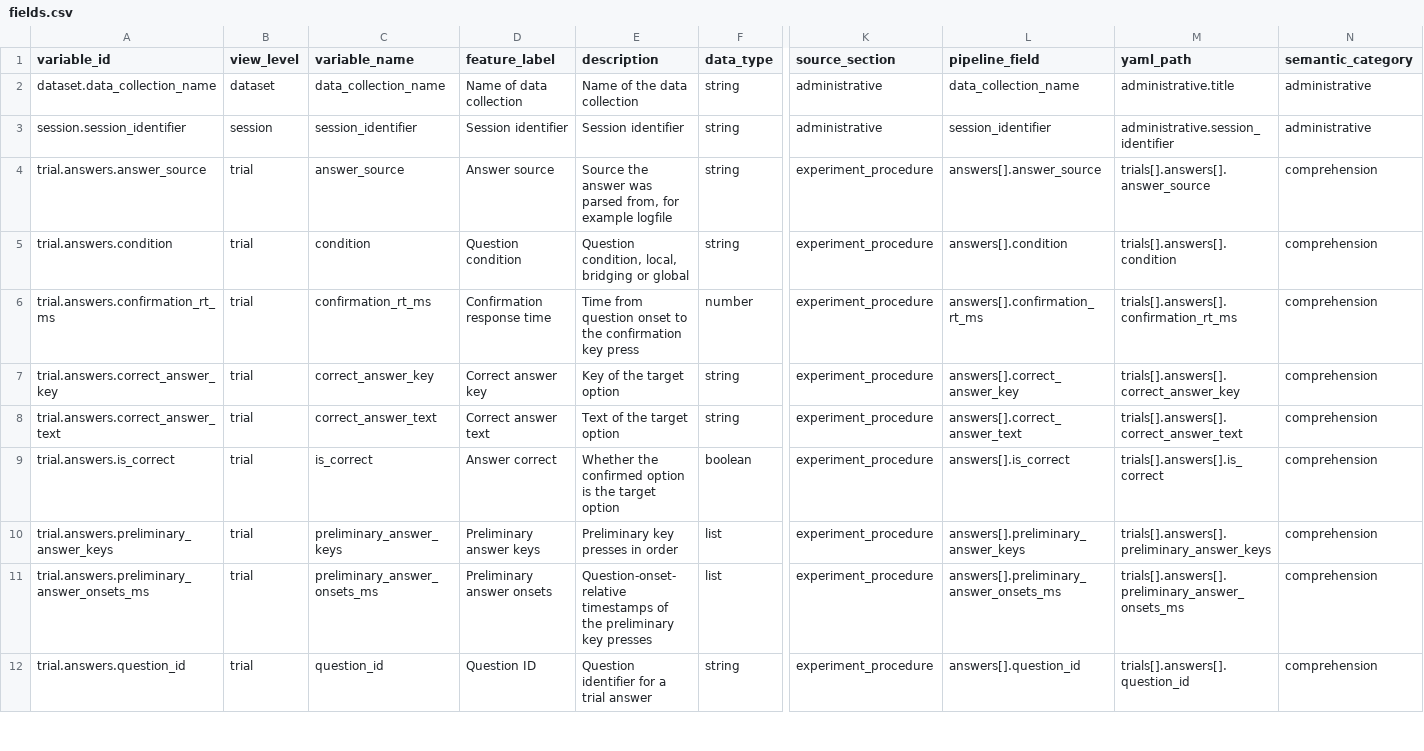
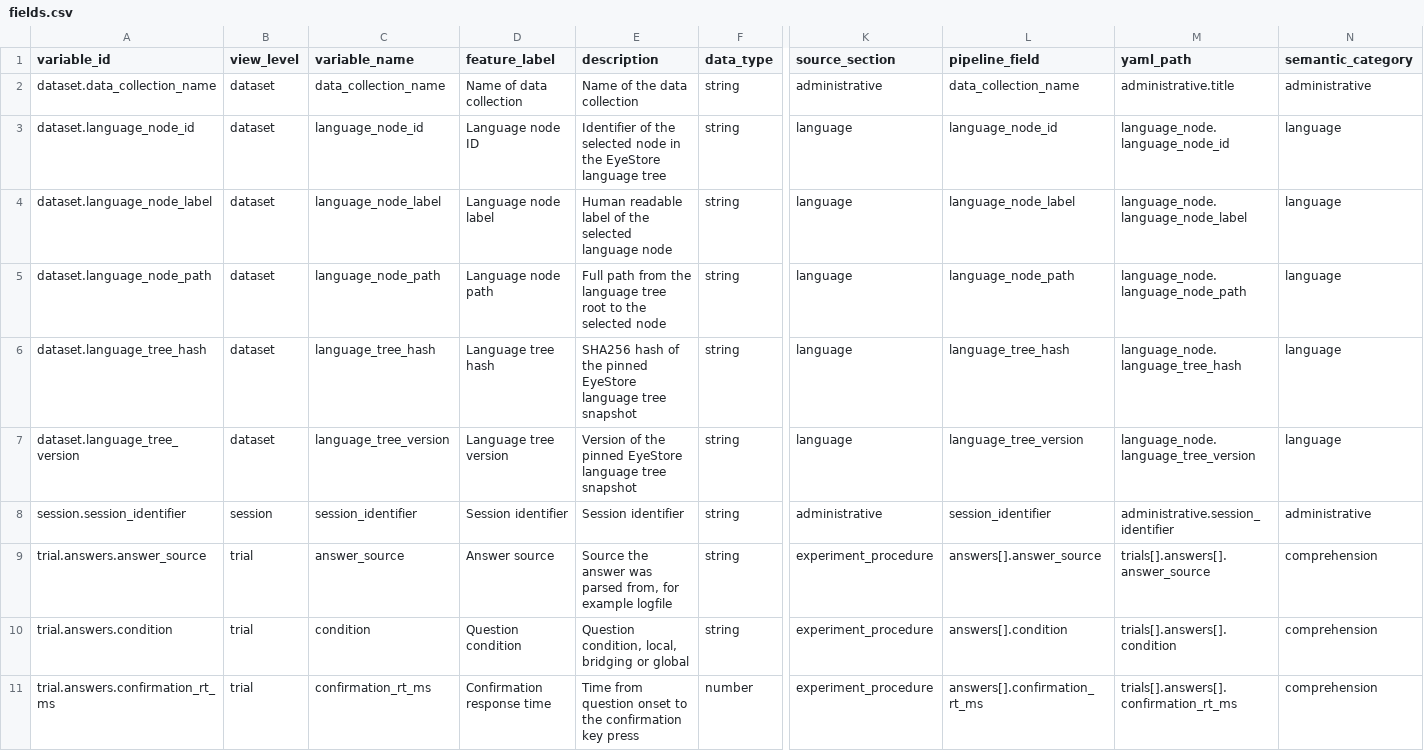
Before and after one commit to MultiplEYE-COST/multipleye-preprocessing, a CSV file: codebook/fields.csv, drawn as a sheet; only a part is shown, gaps mark what is left out; the shorter side is filled out with more unchanged rows; rows hold the shown columns only; the diff names each change by its address in the sheet, - before the commit and + after, or states it on an @@ line.

Commit message:
feat: add language node configuration

```diff
--- a/codebook/fields.csv
+++ b/codebook/fields.csv
+row 3: dataset.language_node_id | dataset | language_node_id | Language node ID | Identifier of the selected node in the EyeStore language tree | string | language | language_node_id | language_node.language_node_id | language
+row 4: dataset.language_node_label | dataset | language_node_label | Language node label | Human readable label of the selected language node | string | language | language_node_label | language_node.language_node_label | language
+row 5: dataset.language_node_path | dataset | language_node_path | Language node path | Full path from the language tree root to the selected node | string | language | language_node_path | language_node.language_node_path | language
+row 6: dataset.language_tree_hash | dataset | language_tree_hash | Language tree hash | SHA256 hash of the pinned EyeStore language tree snapshot | string | language | language_tree_hash | language_node.language_tree_hash | language
+row 7: dataset.language_tree_version | dataset | language_tree_version | Language tree version | Version of the pinned EyeStore language tree snapshot | string | language | language_tree_version | language_node.language_tree_version | language
```
Also changed, not shown: 9 other files.
